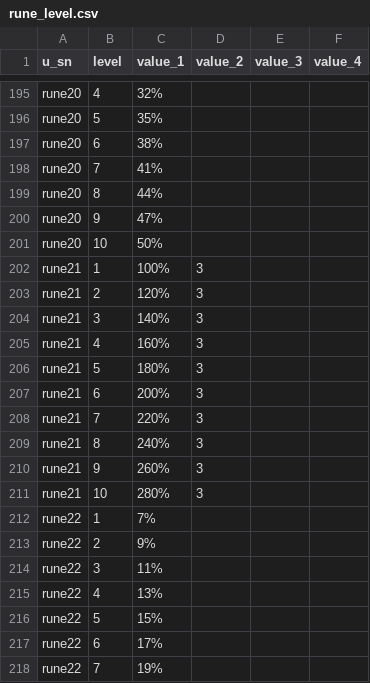
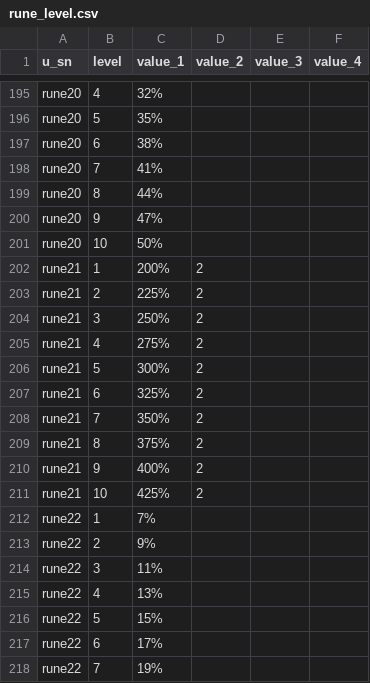
Before and after one commit to minruuwu/bigadventure, a CSV file: assets/data/rune_level.csv, drawn as a sheet; only a part is shown, gaps mark what is left out.

```diff
--- a/assets/data/rune_level.csv
+++ b/assets/data/rune_level.csv
@@ -201,12 +201,12 @@ rune20,9,47%,,,
 rune20,10,50%,,,
-rune21,1,100%,3,,
-rune21,2,120%,3,,
-rune21,3,140%,3,,
-rune21,4,160%,3,,
-rune21,5,180%,3,,
-rune21,6,200%,3,,
-rune21,7,220%,3,,
-rune21,8,240%,3,,
-rune21,9,260%,3,,
-rune21,10,280%,3,,
+rune21,1,200%,2,,
+rune21,2,225%,2,,
+rune21,3,250%,2,,
+rune21,4,275%,2,,
+rune21,5,300%,2,,
+rune21,6,325%,2,,
+rune21,7,350%,2,,
+rune21,8,375%,2,,
+rune21,9,400%,2,,
+rune21,10,425%,2,,
 rune22,1,7%,,,
```
Also changed, not shown: assets/data/rune_info.csv, 1 other file.
